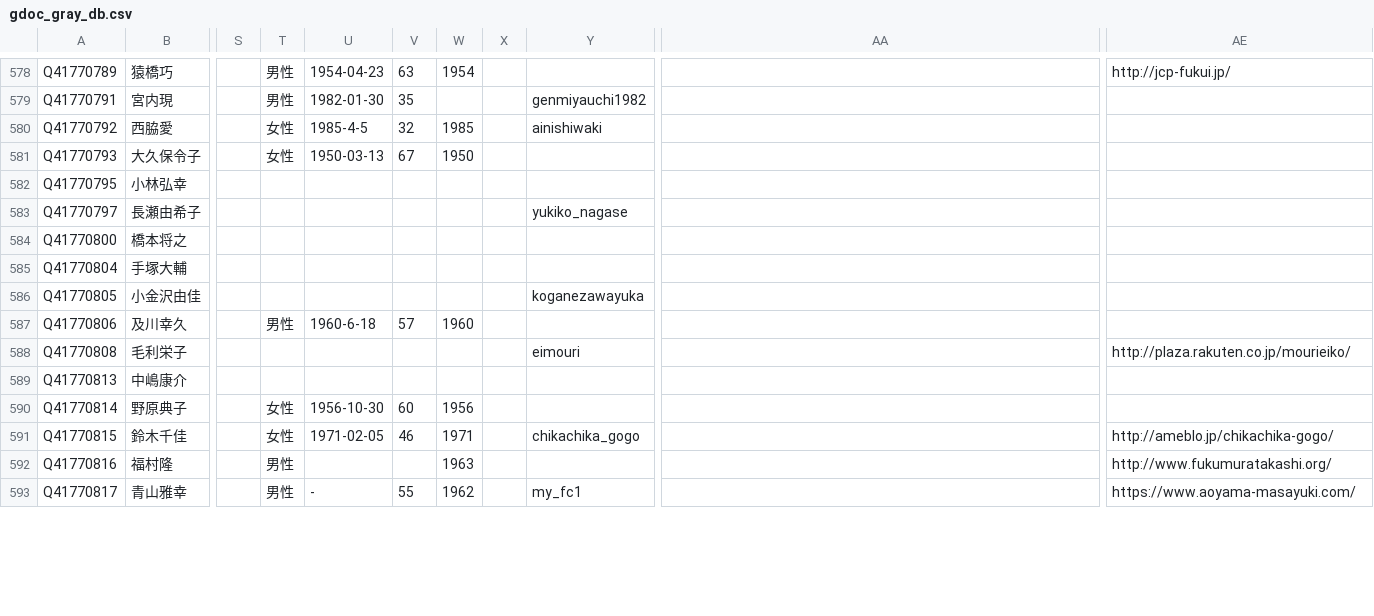
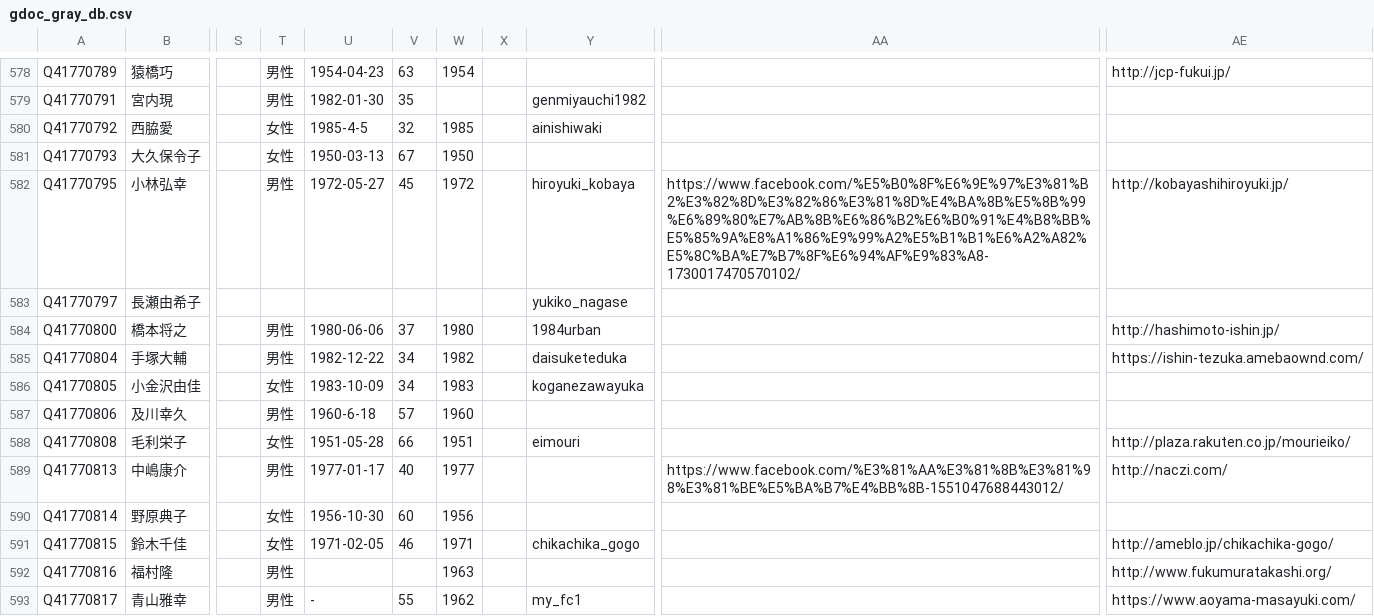
Before and after one commit to hkwi/shuin48pre, a CSV file: docs/gdoc_gray_db.csv, drawn as a sheet; only a part is shown, gaps mark what is left out; the diff covers the shown part only; the diff names each change by its address in the sheet, - before the commit and + after, or states it on an @@ line.

```diff
--- a/docs/gdoc_gray_db.csv
+++ b/docs/gdoc_gray_db.csv
-T582: (empty)
+T582: 男性
-U582: (empty)
+U582: 1972-05-27
-V582: (empty)
+V582: 45
-W582: (empty)
+W582: 1972
-Y582: (empty)
+Y582: hiroyuki_kobaya
-AA582: (empty)
+AA582: https://www.facebook.com/%E5%B0%8F%E6%9E%97%E3%81%B2%E3%82%8D%E3%82%86%E3%81%8D%E4%BA%8B%E5%8B%99%E6%89%80%E7%AB%8B%E6%86%B2%E6%B0%91%E4%B8%BB%E5%85%9A%E8%A1%86%E9%99%A2%E5%B1%B1%E6%A2%A82%E5%8C%BA%E7%B7%8F%E6%94%AF%E9%83%A8-1730017470570102/
-AE582: (empty)
+AE582: http://kobayashihiroyuki.jp/
-T584:T585: (empty)
+T584:T585: 男性
-U584: (empty)
+U584: 1980-06-06
-V584: (empty)
+V584: 37
-W584: (empty)
+W584: 1980
-Y584: (empty)
+Y584: 1984urban
-AE584: (empty)
+AE584: http://hashimoto-ishin.jp/
-U585: (empty)
+U585: 1982-12-22
-V585:V586: (empty)
+V585:V586: 34
-W585: (empty)
+W585: 1982
-Y585: (empty)
+Y585: daisuketeduka
-AE585: (empty)
+AE585: https://ishin-tezuka.amebaownd.com/
-T586: (empty)
+T586: 女性
-U586: (empty)
+U586: 1983-10-09
-W586: (empty)
+W586: 1983
-T588: (empty)
+T588: 女性
-U588: (empty)
+U588: 1951-05-28
-V588: (empty)
+V588: 66
-W588: (empty)
+W588: 1951
-T589: (empty)
+T589: 男性
-U589: (empty)
+U589: 1977-01-17
-V589: (empty)
+V589: 40
-W589: (empty)
+W589: 1977
-AA589: (empty)
+AA589: https://www.facebook.com/%E3%81%AA%E3%81%8B%E3%81%98%E3%81%BE%E5%BA%B7%E4%BB%8B-1551047688443012/
-AE589: (empty)
+AE589: http://naczi.com/
```
Also changed, not shown: 58 edited cells elsewhere in this file, 5 other files.
